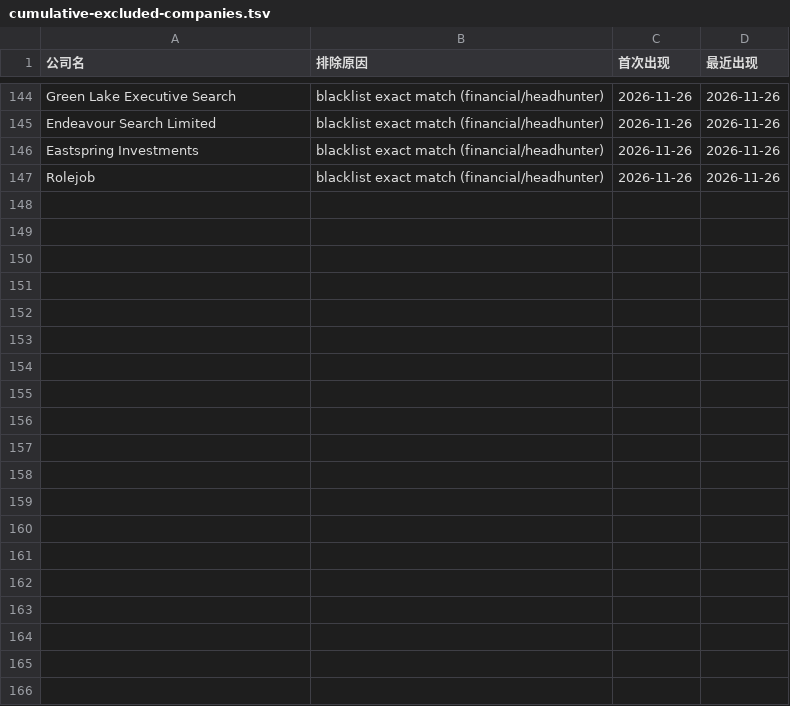
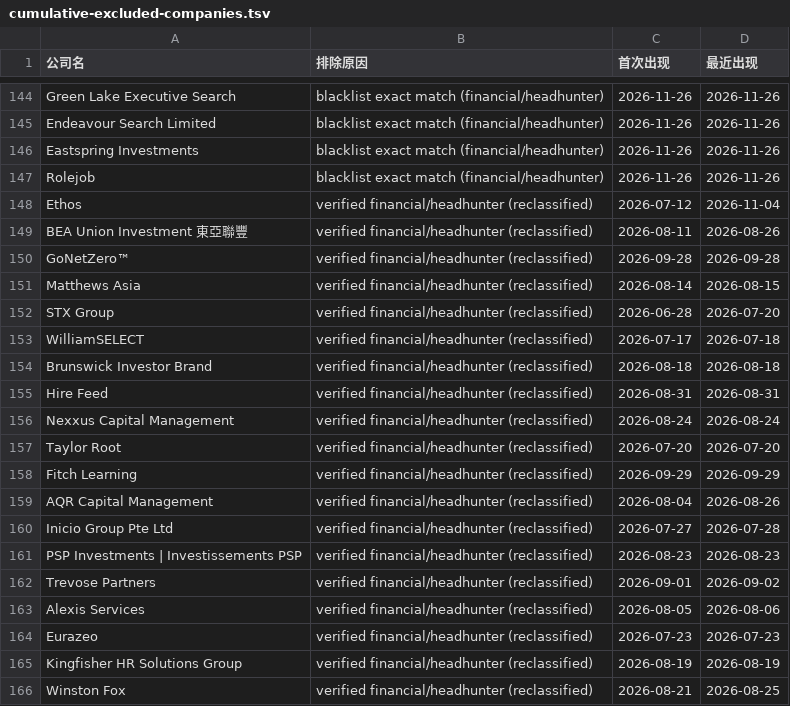
Before and after one commit to kobolibra/linkedin-jobs-page, a TSV file: reports/cumulative-excluded-companies.tsv, drawn as a sheet; only a part is shown, gaps mark what is left out; the diff covers the shown part only.

Commit message:
Add persistent company review and correct classifications
Carry unresolved investigations across daily windows, close reviewed historical ledgers, and replace Rolejob's unevidenced Unknown with its verified recruitment-platform classification.

```diff
--- a/reports/cumulative-excluded-companies.tsv
+++ b/reports/cumulative-excluded-companies.tsv
@@ -147 +147,20 @@ Eastspring Investments	blacklist exact match (financial/headhunter)	2026-11-26	2
 Rolejob	blacklist exact match (financial/headhunter)	2026-11-26	2026-11-26
+Ethos	verified financial/headhunter (reclassified)	2026-07-12	2026-11-04
+BEA Union Investment 東亞聯豐	verified financial/headhunter (reclassified)	2026-08-11	2026-08-26
+GoNetZero™	verified financial/headhunter (reclassified)	2026-09-28	2026-09-28
+Matthews Asia	verified financial/headhunter (reclassified)	2026-08-14	2026-08-15
+STX Group	verified financial/headhunter (reclassified)	2026-06-28	2026-07-20
+WilliamSELECT	verified financial/headhunter (reclassified)	2026-07-17	2026-07-18
+Brunswick Investor Brand	verified financial/headhunter (reclassified)	2026-08-18	2026-08-18
+Hire Feed	verified financial/headhunter (reclassified)	2026-08-31	2026-08-31
+Nexxus Capital Management	verified financial/headhunter (reclassified)	2026-08-24	2026-08-24
+Taylor Root	verified financial/headhunter (reclassified)	2026-07-20	2026-07-20
+Fitch Learning	verified financial/headhunter (reclassified)	2026-09-29	2026-09-29
+AQR Capital Management	verified financial/headhunter (reclassified)	2026-08-04	2026-08-26
+Inicio Group Pte Ltd	verified financial/headhunter (reclassified)	2026-07-27	2026-07-28
+PSP Investments | Investissements PSP	verified financial/headhunter (reclassified)	2026-08-23	2026-08-23
+Trevose Partners	verified financial/headhunter (reclassified)	2026-09-01	2026-09-02
+Alexis Services	verified financial/headhunter (reclassified)	2026-08-05	2026-08-06
+Eurazeo	verified financial/headhunter (reclassified)	2026-07-23	2026-07-23
+Kingfisher HR Solutions Group	verified financial/headhunter (reclassified)	2026-08-19	2026-08-19
+Winston Fox	verified financial/headhunter (reclassified)	2026-08-21	2026-08-25
```
Also changed, not shown: 14 added rows elsewhere in this file, 6 other files.
